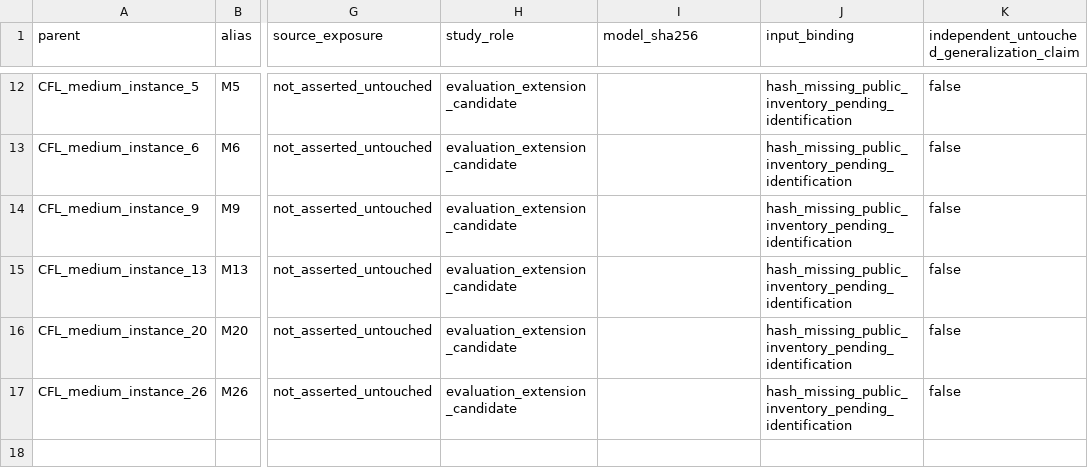
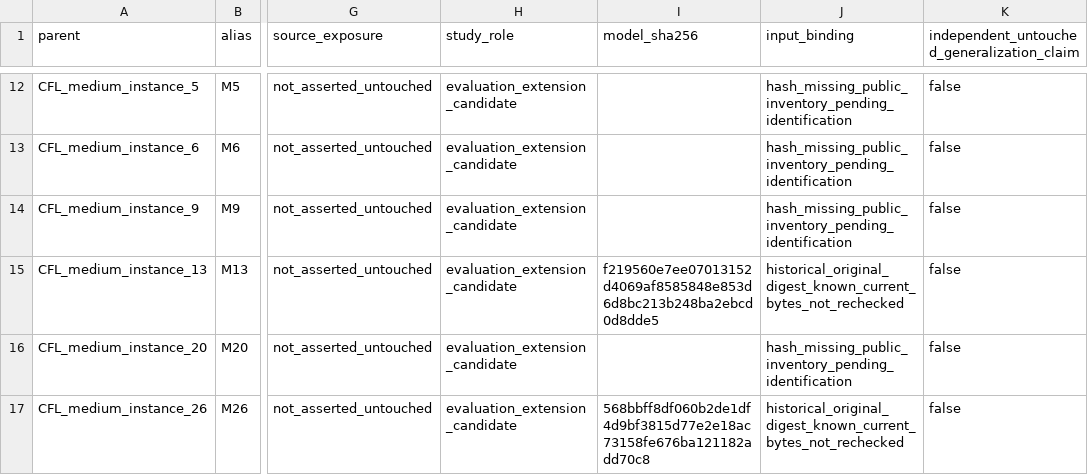
Before and after one commit to unb-lamfo-or-ai-hpc/cfl-gurobi-gnn, a CSV file: docs/research/solver-seed-extension-v1/cohort.csv, drawn as a sheet; only a part is shown, gaps mark what is left out; the diff names each change by its address in the sheet, - before the commit and + after, or states it on an @@ line.

```diff
--- a/docs/research/solver-seed-extension-v1/cohort.csv
+++ b/docs/research/solver-seed-extension-v1/cohort.csv
-I15 (model_sha256): (empty)
+I15 (model_sha256): f219560e7ee07013152d4069af8585848e853d6d8bc213b248ba2ebcd0d8dde5
-J15 (input_binding): hash_missing_public_inventory_pending_identification
+J15 (input_binding): historical_original_digest_known_current_bytes_not_rechecked
-I17 (model_sha256): (empty)
+I17 (model_sha256): 568bbff8df060b2de1df4d9bf3815d77e2e18ac73158fe676ba121182add70c8
-J17 (input_binding): hash_missing_public_inventory_pending_identification
+J17 (input_binding): historical_original_digest_known_current_bytes_not_rechecked
```
Also changed, not shown: 9 other files.
